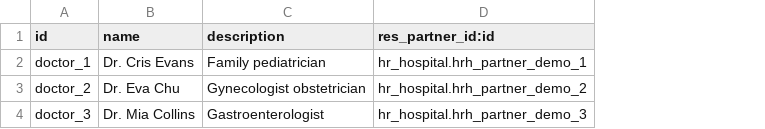
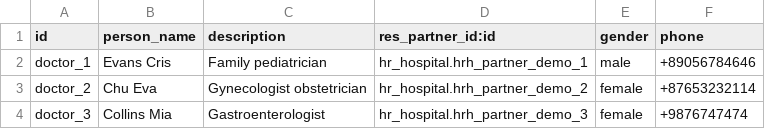
Before and after one commit to sergii-mozolevskyi/hr_hospital, a CSV file: demo/hr.hospital.doctor.csv, drawn as a sheet; removed rows and columns are numbered as before the commit, all else as after; the diff names each change by its address in the sheet, - before the commit and + after, or states it on an @@ line.

```diff
--- a/demo/hr.hospital.doctor.csv
+++ b/demo/hr.hospital.doctor.csv
-column B (name), rows 2-4: Dr. Cris Evans | Dr. Eva Chu | Dr. Mia Collins
+column B (person_name), rows 2-4: Evans Cris | Chu Eva | Collins Mia
+column E (gender), rows 2-4: male | female | female
+column F (phone), rows 2-4: +89056784646 | +87653232114 | +9876747474
```
Also changed, not shown: demo/hr.hospital.patient.csv, security/ir.model.access.csv, 23 other files.
